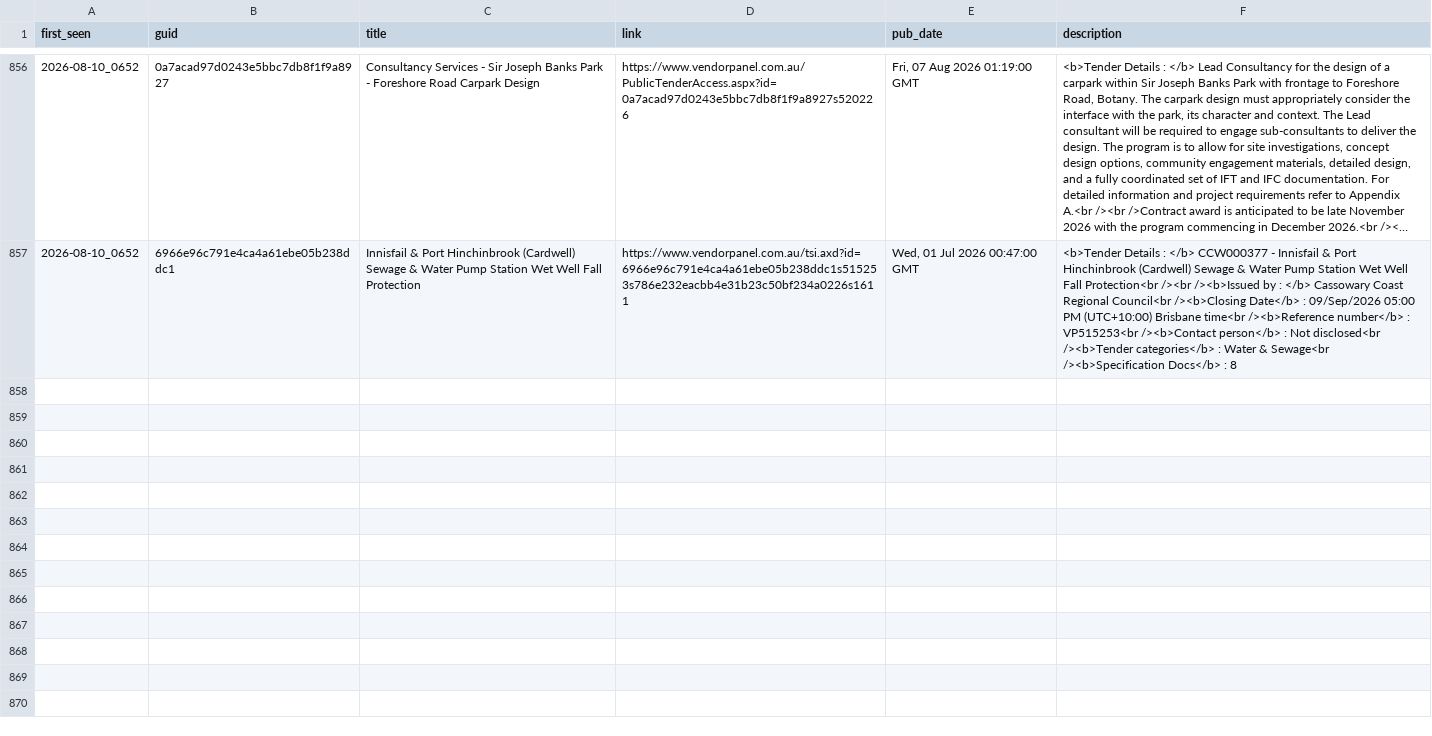
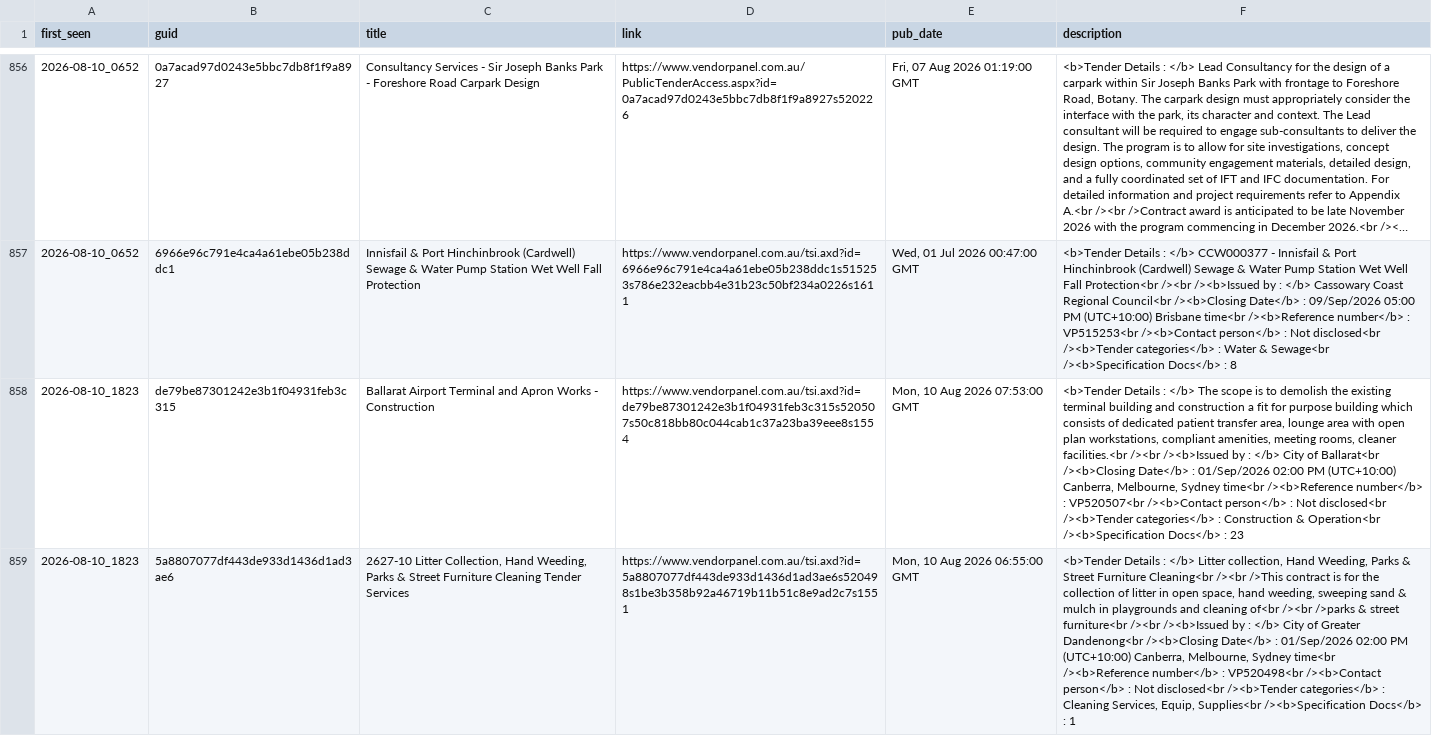
Before and after one commit to buckleysouthgate/winrate-collector, a CSV file: data/vendorpanel_au_all.csv, drawn as a sheet; only a part is shown, gaps mark what is left out; long unchanged cells end in …; the diff names each change by its address in the sheet, - before the commit and + after, or states it on an @@ line.

Commit message:
Collect 2026-08-10 18:23 UTC

```diff
--- a/data/vendorpanel_au_all.csv
+++ b/data/vendorpanel_au_all.csv
+row 858: 2026-08-10_1823 | de79be87301242e3b1f04931feb3c315 | Ballarat Airport Terminal and Apron Works - Construction | https://www.vendorpanel.com.au/tsi.axd?id=de79be87301242e3b1f04931feb3c315s520507s50c818bb80c044cab1c37a23ba39eee8s1554 | Mon, 10 Aug 2026 07:53:00 GMT | <b>Tender Details : </b> The scope is to demolish the existing terminal building and construction a fit for purpose building which consists of dedicated patient transfer area, lounge area with open plan workstations, compliant amenities, meeting rooms, cleaner facilities.<br /><br /><b>Issued by : </b> City of Ballarat<br /><b>Closing Date</b> : 01/Sep/2026 02:00 PM (UTC+10:00) Canberra, Melbourne, Sydney time<br /><b>Reference number</b> : VP520507<br /><b>Contact person</b> : Not disclosed<br /><b>Tender categories</b> : Construction & Operation<br /><b>Specification Docs</b> : 23
+row 859: 2026-08-10_1823 | 5a8807077df443de933d1436d1ad3ae6 | 2627-10 Litter Collection, Hand Weeding, Parks & Street Furniture Cleaning Tender Services | https://www.vendorpanel.com.au/tsi.axd?id=5a8807077df443de933d1436d1ad3ae6s520498s1be3b358b92a46719b11b51c8e9ad2c7s1551 | Mon, 10 Aug 2026 06:55:00 GMT | <b>Tender Details : </b> Litter collection, Hand Weeding, Parks & Street Furniture Cleaning<br /><br />This contract is for the collection of litter in open space, hand weeding, sweeping sand & mulch in playgrounds and cleaning of<br /><br />parks & street furniture<br /><br /><b>Issued by : </b> City of Greater Dandenong<br /><b>Closing Date</b> : 01/Sep/2026 02:00 PM (UTC+10:00) Canberra, Melbourne, Sydney time<br /><b>Reference number</b> : VP520498<br /><b>Contact person</b> : Not disclosed<br /><b>Tender categories</b> : Cleaning Services, Equip, Supplies<br /><b>Specification Docs</b> : 1
```
Also changed, not shown: 2 other files.
